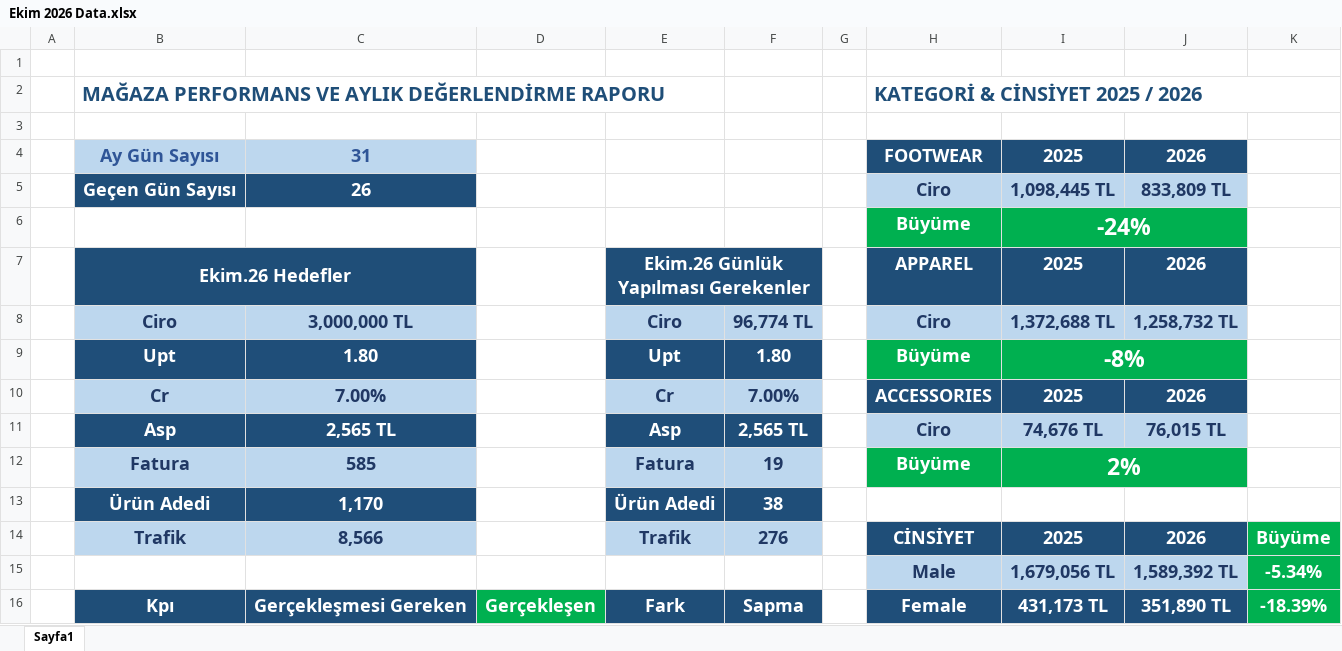
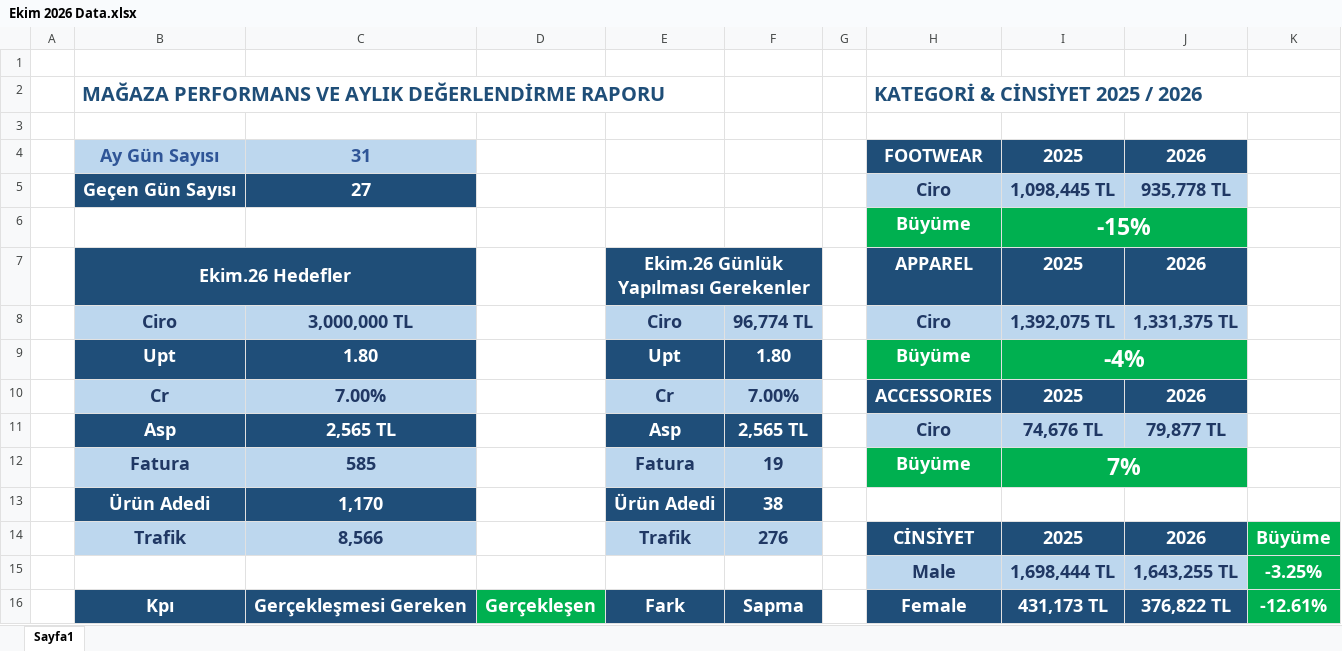
Before and after one commit to dagitmacmustafaberaat-create/puma-smart-assistant, an Excel workbook: Ekim 2026 Data.xlsx, sheet Sayfa1, drawn as a sheet; only a part is shown; values as stored, in another font and other column widths than the file's, no borders; conditional formats not drawn; removed rows and columns are numbered as before the commit, all else as after; the diff covers the shown part only; the diff names each change by its address in the sheet, - before the commit and + after, or states it on an @@ line.

```diff
--- a/Ekim 2026 Data.xlsx (sheet Sayfa1)
+++ b/Ekim 2026 Data.xlsx (sheet Sayfa1)
-C5: 26
+C5: 27
-J5: 833,809 TL
+J5: 935,778 TL
-I6: -24%
+I6: -15%
-I8: 1,372,688 TL
+I8: 1,392,075 TL
-J8: 1,258,732 TL
+J8: 1,331,375 TL
-I9: -8%
+I9: -4%
-J11: 76,015 TL
+J11: 79,877 TL
-I12: 2%
+I12: 7%
-row 15:  |  |  |  |  |  |  | Male | 1,679,056 TL | 1,589,392 TL | -5.34%
+row 15:  |  |  |  |  |  |  | Male | 1,698,444 TL | 1,643,255 TL | -3.25%
-J16: 351,890 TL
+J16: 376,822 TL
-K16: -18.39%
+K16: -12.61%
```
Also changed, not shown: 8 added rows, 8 removed rows and 10 edited cells elsewhere in this sheet, EKİM SD KARNE.xlsx, Güncel Stok.xlsx.
